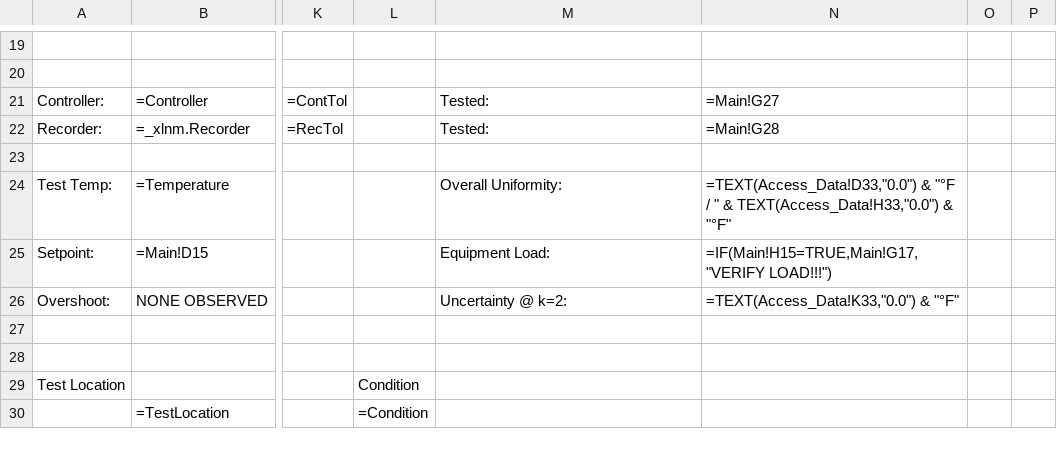
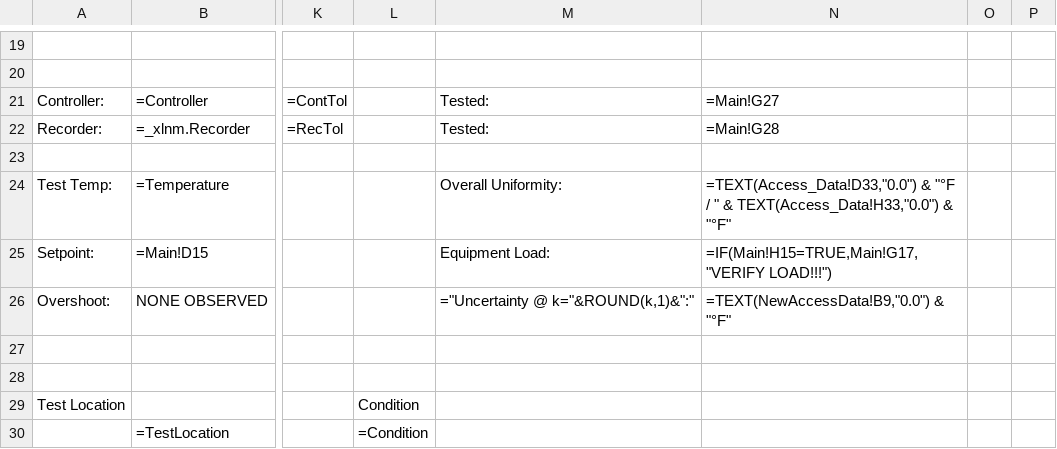
Before and after one commit to Johnson-Gage-Inspection-Inc/xl-TUS, a CSV file: exploded/New TUS (Beta)/sheets/CERT.csv, drawn as a sheet; only a part is shown, gaps mark what is left out; the diff names each change by its address in the sheet, - before the commit and + after, or states it on an @@ line.

```diff
--- a/exploded/New TUS (Beta)/sheets/CERT.csv
+++ b/exploded/New TUS (Beta)/sheets/CERT.csv
-M26: Uncertainty @ k=2:
+M26: ="Uncertainty @ k="&ROUND(k,1)&":"
-N26: =TEXT(Access_Data!K33,"0.0") & "°F"
+N26: =TEXT(NewAccessData!B9,"0.0") & "°F"
```
Also changed, not shown: exploded/New TUS (Beta)/sheets/Comparison_Report.csv, exploded/New TUS (Beta)/sheets/DaqBook_RAW_Data.csv, 26 other files.
